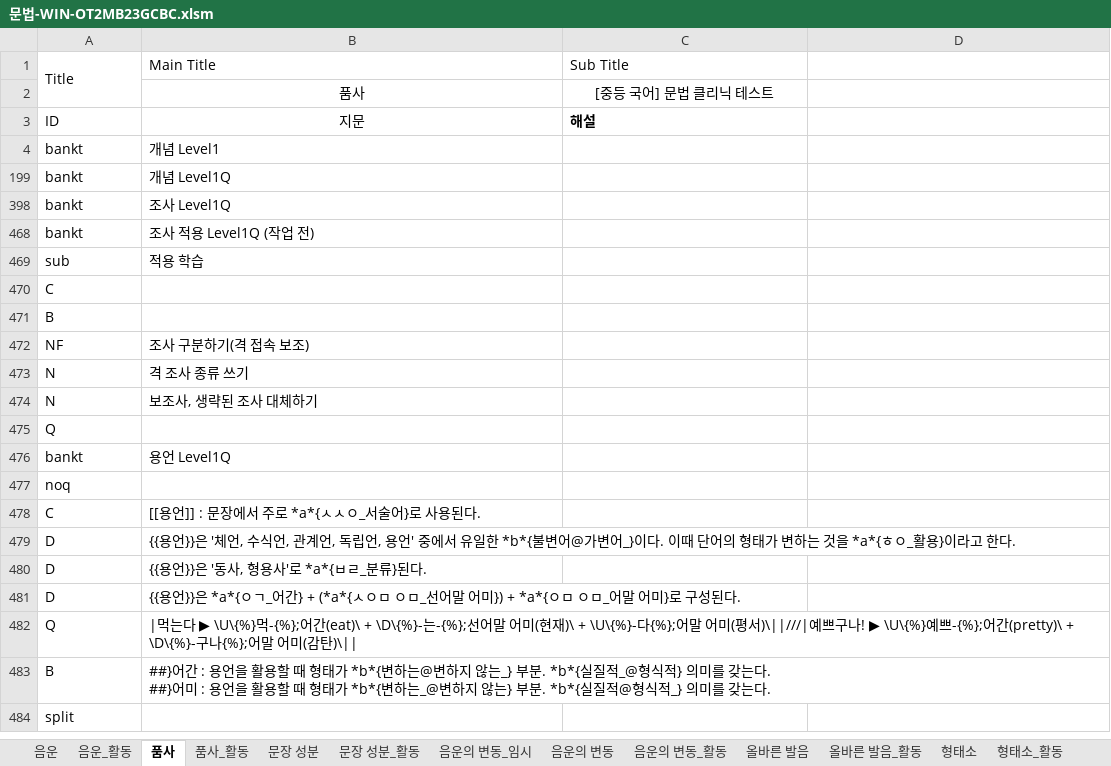
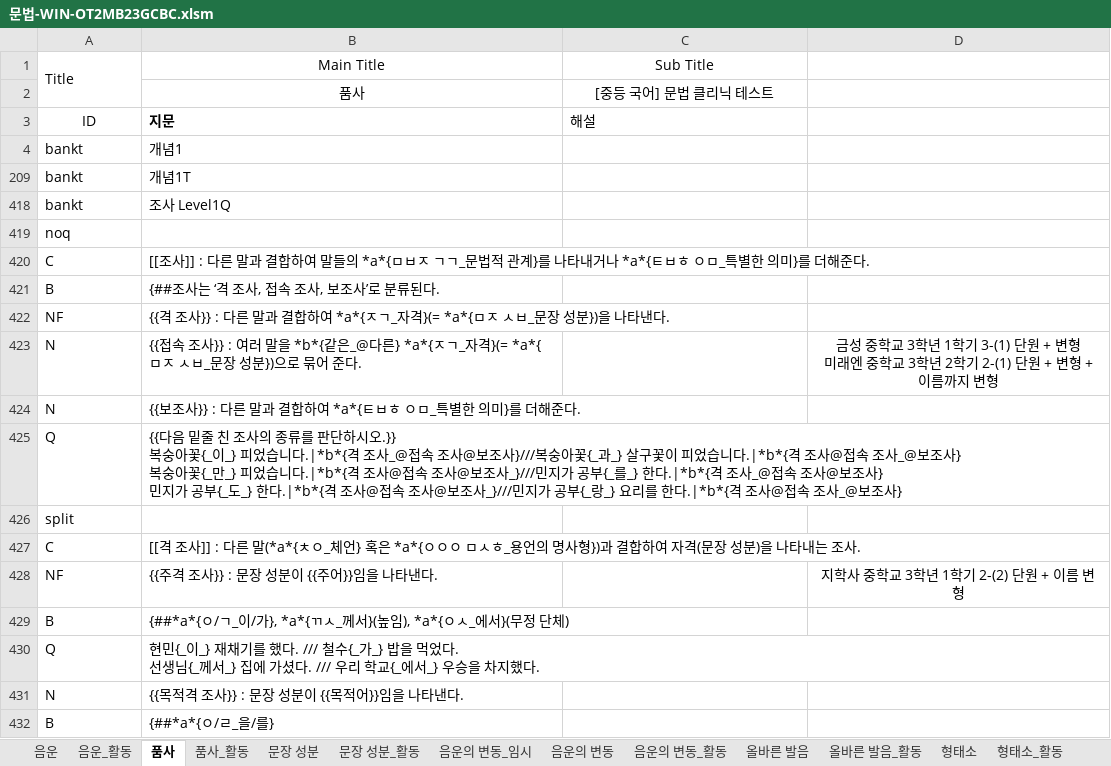
Before and after one commit to HorangKukeo/HorangKukeo, an Excel workbook: bank/문법-WIN-OT2MB23GCBC.xlsm, sheet 품사, drawn as a sheet; only a part is shown; the shorter side is filled out with more unchanged rows; values as stored, in another font and other column widths than the file's, no borders; addresses are those after the commit; ↵ is a line break in a cell; the diff covers the shown part only; the diff names each change by its address in the sheet, - before the commit and + after, or states it on an @@ line.

```diff
--- a/bank/문법-WIN-OT2MB23GCBC.xlsm (sheet 품사)
+++ b/bank/문법-WIN-OT2MB23GCBC.xlsm (sheet 품사)
-B1:C1 alignment: left
+B1:C1 alignment: center
-A3 alignment: left
+A3 alignment: center
@@ B3 bold: off → on, alignment: center → left @@
-C3 bold: on
+C3 bold: off
-B4: 개념 Level1
+B4: 개념1
-B209: 개념 Level1Q
+B209: 개념1T
+row 419: noq
@@ row 420 unhidden: C | [[조사]] : 다른 말과 결합하여 말들의 *a*{ㅁㅂㅈ ㄱㄱ_문법적 관계}를 나타내거나 *a*{ㅌㅂㅎ ㅇㅁ_특별한 의미}를 더해준다. @@
@@ row 421 unhidden: B | {##조사는 ‘격 조사, 접속 조사, 보조사’로 분류된다. @@
@@ row 422 unhidden: NF | {{격 조사}} : 다른 말과 결합하여 *a*{ㅈㄱ_자격}(= *a*{ㅁㅈ ㅅㅂ_문장 성분})을 나타낸다. @@
@@ row 423 unhidden: N | {{접속 조사}} : 여러 말을 *b*{같은_@다른} *a*{ㅈㄱ_자격}(= *a*{ㅁㅈ ㅅㅂ_문장 성분})으로 묶어 준다. |  | 금성 중학교 3학년 1학기 3-(1) 단원 + 변형 ↵ 미래엔 중학교 3학년 2학기 2-(1) 단원 + 변형 + 이름까지 변형 @@
@@ row 424 unhidden: N | {{보조사}} : 다른 말과 결합하여 *a*{ㅌㅂㅎ ㅇㅁ_특별한 의미}를 더해준다. @@
@@ row 425 unhidden: Q | {{다음 밑줄 친 조사의 종류를 판단하시오.}} ↵ 복숭아꽃{_이_} 피었습니다.|*b*{격 조사_@접속 조사@보조사}///복숭아꽃{_과_} 살구꽃이 피었습니다.|*b*{격 조사@접속 조사_@보조사} ↵ 복숭아꽃{_만_} 피었습니다.|*b*{격 조사@접속 조사@보조사_}///민지가 공부{_를_} 한다.|*b*{격 조사_@접속 조사@보조사} ↵ 민지가 공부{_도_} 한다.|*b*{격 조사@접속 조사@보조사_}///민지가 공부{_랑_} 요리를 한다.|*b*{격 조사@접속 조사_@보조사} @@
+row 426: split
@@ row 427 unhidden: C | [[격 조사]] : 다른 말(*a*{ㅊㅇ_체언} 혹은 *a*{ㅇㅇㅇ ㅁㅅㅎ_용언의 명사형})과 결합하여 자격(문장 성분)을 나타내는 조사. @@
@@ row 428 unhidden: NF | {{주격 조사}} : 문장 성분이 {{주어}}임을 나타낸다. |  | 지학사 중학교 3학년 1학기 2-(2) 단원 + 이름 변형 @@
@@ row 429 unhidden: B | {##*a*{ㅇ/ㄱ_이/가}, *a*{ㄲㅅ_께서}(높임), *a*{ㅇㅅ_에서}(무정 단체) @@
@@ row 430 unhidden: Q | 현민{_이_} 재채기를 했다. /// 철수{_가_} 밥을 먹었다. ↵ 선생님{_께서_} 집에 가셨다. /// 우리 학교{_에서_} 우승을 차지했다. @@
@@ row 431 unhidden: N | {{목적격 조사}} : 문장 성분이 {{목적어}}임을 나타낸다. @@
@@ row 432 unhidden: B | {##*a*{ㅇ/ㄹ_을/를} @@
```
Also changed, not shown: 13 added rows and 42 hidden or unhidden rows elsewhere in this sheet, sheet 음운, sheet 음운의 변동, sheet 음운_활동, sheet 음운의 변동_활동, sheet 문장 성분_활동, sheet 문장 성분, 8 more sheets, hidden cells, bank/문법.xlsm, bank/화법.xlsm, 2 other files.
